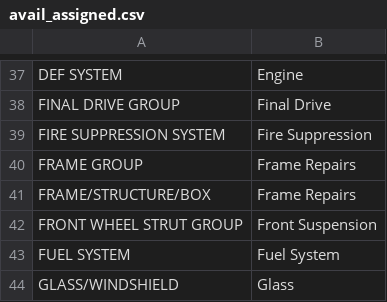
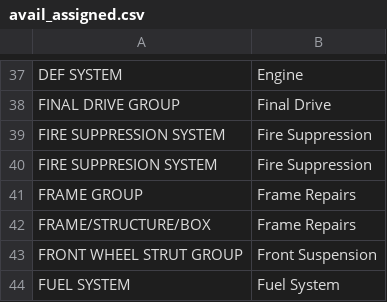
Before and after one commit to jaymegordo/SMSEventLog, a CSV file: smseventlog/data/csv/avail_assigned.csv, drawn as a sheet; only a part is shown, gaps mark what is left out; the shorter side is filled out with more unchanged rows.

```diff
--- a/smseventlog/data/csv/avail_assigned.csv
+++ b/smseventlog/data/csv/avail_assigned.csv
@@ -39,2 +39,3 @@ FINAL DRIVE GROUP,Final Drive
 FIRE SUPPRESSION SYSTEM,Fire Suppression
+FIRE SUPPRESION SYSTEM,Fire Suppression
 FRAME GROUP,Frame Repairs
```
Also changed, not shown: 1 other file.
